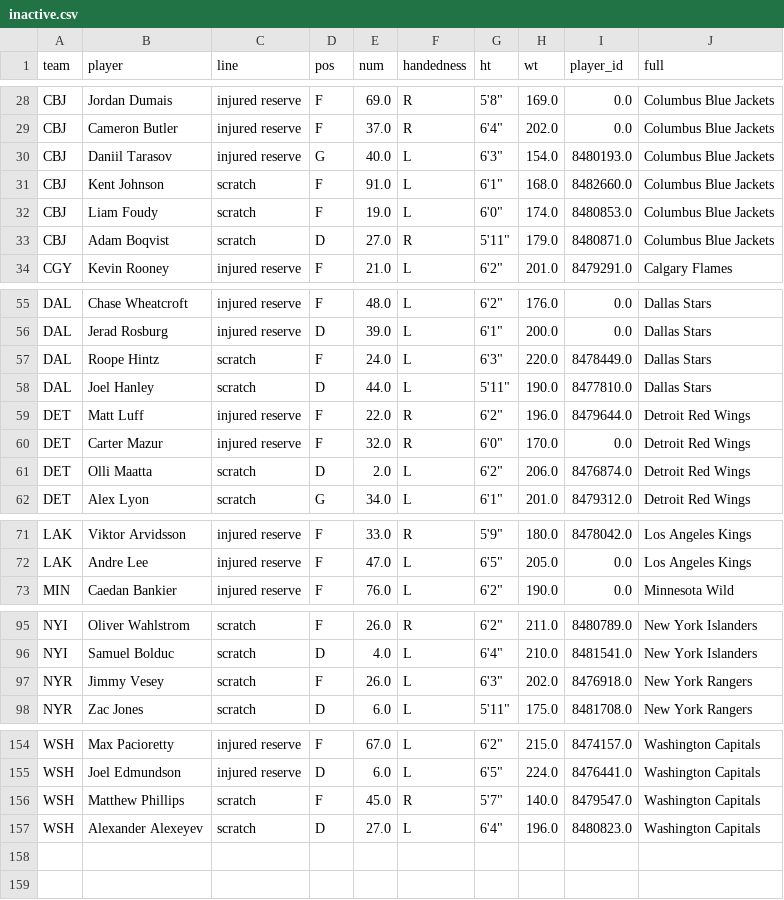
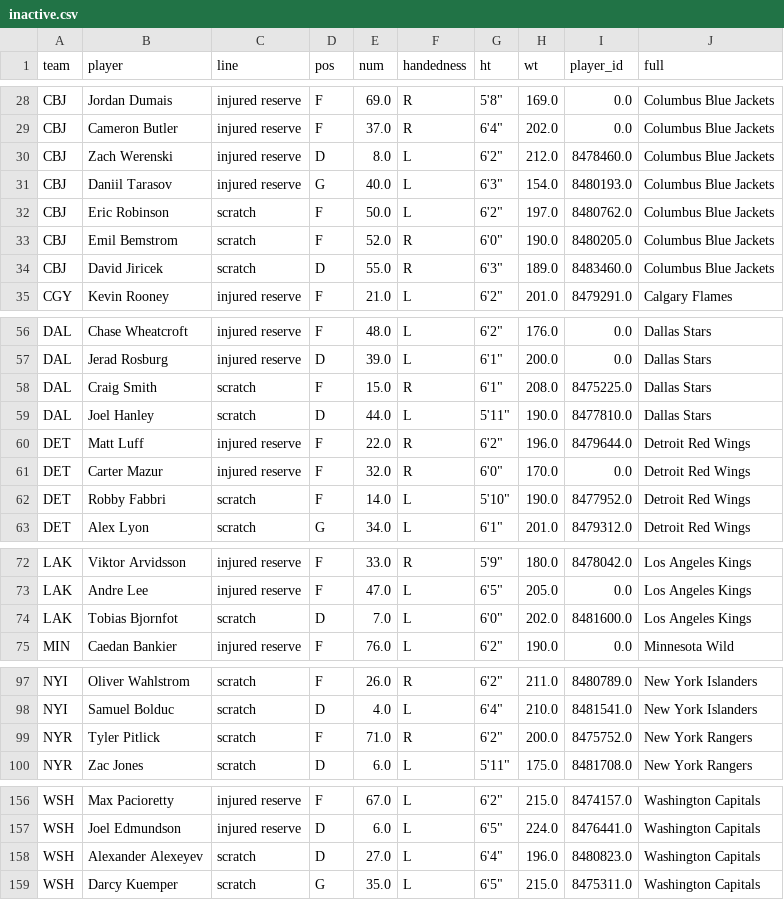
Before and after one commit to cassario/matchupData, a CSV file: inactive.csv, drawn as a sheet; only a part is shown, gaps mark what is left out; the diff covers the shown part only.

```diff
--- a/inactive.csv
+++ b/inactive.csv
@@ -29,6 +29,7 @@ CBJ,Jordan Dumais,injured reserve,F,69.0,R,"5'8""",169.0,0.0,Columbus Blue Jacke
 CBJ,Cameron Butler,injured reserve,F,37.0,R,"6'4""",202.0,0.0,Columbus Blue Jackets
+CBJ,Zach Werenski,injured reserve,D,8.0,L,"6'2""",212.0,8478460.0,Columbus Blue Jackets
 CBJ,Daniil Tarasov,injured reserve,G,40.0,L,"6'3""",154.0,8480193.0,Columbus Blue Jackets
-CBJ,Kent Johnson,scratch,F,91.0,L,"6'1""",168.0,8482660.0,Columbus Blue Jackets
-CBJ,Liam Foudy,scratch,F,19.0,L,"6'0""",174.0,8480853.0,Columbus Blue Jackets
-CBJ,Adam Boqvist,scratch,D,27.0,R,"5'11""",179.0,8480871.0,Columbus Blue Jackets
+CBJ,Eric Robinson,scratch,F,50.0,L,"6'2""",197.0,8480762.0,Columbus Blue Jackets
+CBJ,Emil Bemstrom,scratch,F,52.0,R,"6'0""",190.0,8480205.0,Columbus Blue Jackets
+CBJ,David Jiricek,scratch,D,55.0,R,"6'3""",189.0,8483460.0,Columbus Blue Jackets
 CGY,Kevin Rooney,injured reserve,F,21.0,L,"6'2""",201.0,8479291.0,Calgary Flames
@@ -56,3 +57,3 @@ DAL,Chase Wheatcroft,injured reserve,F,48.0,L,"6'2""",176.0,0.0,Dallas Stars
 DAL,Jerad Rosburg,injured reserve,D,39.0,L,"6'1""",200.0,0.0,Dallas Stars
-DAL,Roope Hintz,scratch,F,24.0,L,"6'3""",220.0,8478449.0,Dallas Stars
+DAL,Craig Smith,scratch,F,15.0,R,"6'1""",208.0,8475225.0,Dallas Stars
 DAL,Joel Hanley,scratch,D,44.0,L,"5'11""",190.0,8477810.0,Dallas Stars
@@ -60,3 +61,3 @@ DET,Matt Luff,injured reserve,F,22.0,R,"6'2""",196.0,8479644.0,Detroit Red Wings
 DET,Carter Mazur,injured reserve,F,32.0,R,"6'0""",170.0,0.0,Detroit Red Wings
-DET,Olli Maatta,scratch,D,2.0,L,"6'2""",206.0,8476874.0,Detroit Red Wings
+DET,Robby Fabbri,scratch,F,14.0,L,"5'10""",190.0,8477952.0,Detroit Red Wings
 DET,Alex Lyon,scratch,G,34.0,L,"6'1""",201.0,8479312.0,Detroit Red Wings
@@ -72,2 +73,3 @@ LAK,Viktor Arvidsson,injured reserve,F,33.0,R,"5'9""",180.0,8478042.0,Los Angele
 LAK,Andre Lee,injured reserve,F,47.0,L,"6'5""",205.0,0.0,Los Angeles Kings
+LAK,Tobias Bjornfot,scratch,D,7.0,L,"6'0""",202.0,8481600.0,Los Angeles Kings
 MIN,Caedan Bankier,injured reserve,F,76.0,L,"6'2""",190.0,0.0,Minnesota Wild
@@ -96,3 +98,3 @@ NYI,Oliver Wahlstrom,scratch,F,26.0,R,"6'2""",211.0,8480789.0,New York Islanders
 NYI,Samuel Bolduc,scratch,D,4.0,L,"6'4""",210.0,8481541.0,New York Islanders
-NYR,Jimmy Vesey,scratch,F,26.0,L,"6'3""",202.0,8476918.0,New York Rangers
+NYR,Tyler Pitlick,scratch,F,71.0,R,"6'2""",200.0,8475752.0,New York Rangers
 NYR,Zac Jones,scratch,D,6.0,L,"5'11""",175.0,8481708.0,New York Rangers
@@ -155,3 +157,3 @@ WSH,Max Pacioretty,injured reserve,F,67.0,L,"6'2""",215.0,8474157.0,Washington C
 WSH,Joel Edmundson,injured reserve,D,6.0,L,"6'5""",224.0,8476441.0,Washington Capitals
-WSH,Matthew Phillips,scratch,F,45.0,R,"5'7""",140.0,8479547.0,Washington Capitals
 WSH,Alexander Alexeyev,scratch,D,27.0,L,"6'4""",196.0,8480823.0,Washington Capitals
+WSH,Darcy Kuemper,scratch,G,35.0,L,"6'5""",215.0,8475311.0,Washington Capitals
```
Also changed, not shown: 1 added row, 1 removed row and 9 edited cells elsewhere in this file, current_contracts.csv, fwds.csv, 10 other files.
